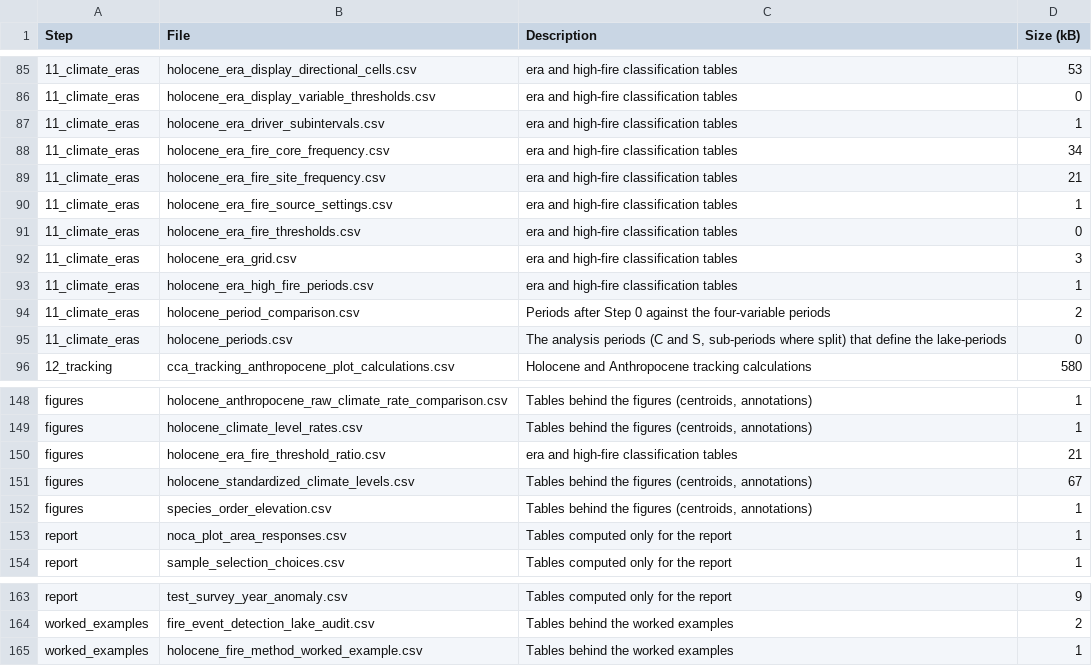
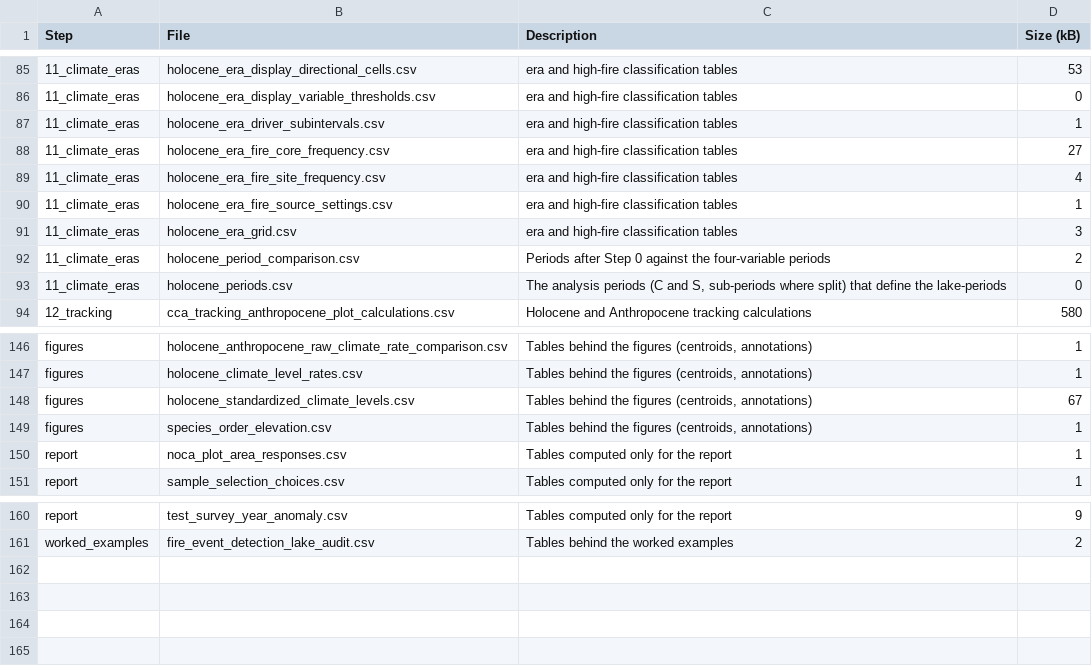
Before and after one commit to billurbektas/PaleoACES, a CSV file: report/tables/outputs.csv, drawn as a sheet; only a part is shown, gaps mark what is left out.

Commit message:
M08: Figure 2C shows fire frequency per park on its own axis; high-fire classification dropped, stage 11 renamed (Bills)

```diff
--- a/report/tables/outputs.csv
+++ b/report/tables/outputs.csv
@@ -87,8 +87,6 @@ Step,File,Description,Size (kB)
 11_climate_eras,holocene_era_driver_subintervals.csv,era and high-fire classification tables,1
-11_climate_eras,holocene_era_fire_core_frequency.csv,era and high-fire classification tables,34
-11_climate_eras,holocene_era_fire_site_frequency.csv,era and high-fire classification tables,21
+11_climate_eras,holocene_era_fire_core_frequency.csv,era and high-fire classification tables,27
+11_climate_eras,holocene_era_fire_site_frequency.csv,era and high-fire classification tables,4
 11_climate_eras,holocene_era_fire_source_settings.csv,era and high-fire classification tables,1
-11_climate_eras,holocene_era_fire_thresholds.csv,era and high-fire classification tables,0
 11_climate_eras,holocene_era_grid.csv,era and high-fire classification tables,3
-11_climate_eras,holocene_era_high_fire_periods.csv,era and high-fire classification tables,1
 11_climate_eras,holocene_period_comparison.csv,Periods after Step 0 against the four-variable periods,2
@@ -149,3 +147,2 @@ figures,holocene_anthropocene_raw_climate_rate_comparison.csv,"Tables behind the
 figures,holocene_climate_level_rates.csv,"Tables behind the figures (centroids, annotations)",1
-figures,holocene_era_fire_threshold_ratio.csv,era and high-fire classification tables,21
 figures,holocene_standardized_climate_levels.csv,"Tables behind the figures (centroids, annotations)",67
@@ -164,2 +161 @@ report,test_survey_year_anomaly.csv,Tables computed only for the report,9
 worked_examples,fire_event_detection_lake_audit.csv,Tables behind the worked examples,2
-worked_examples,holocene_fire_method_worked_example.csv,Tables behind the worked examples,1
```
Also changed, not shown: report/tables/scripts.csv, 30 other files.
